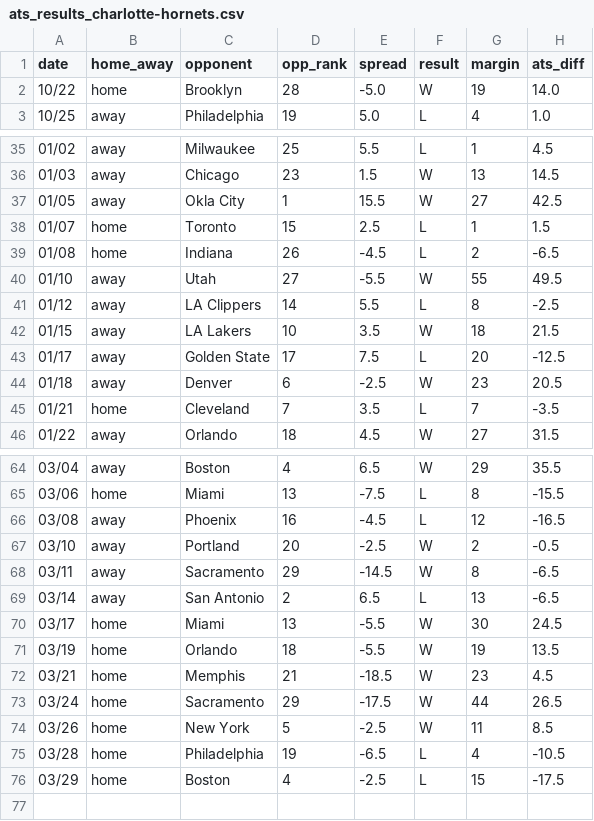
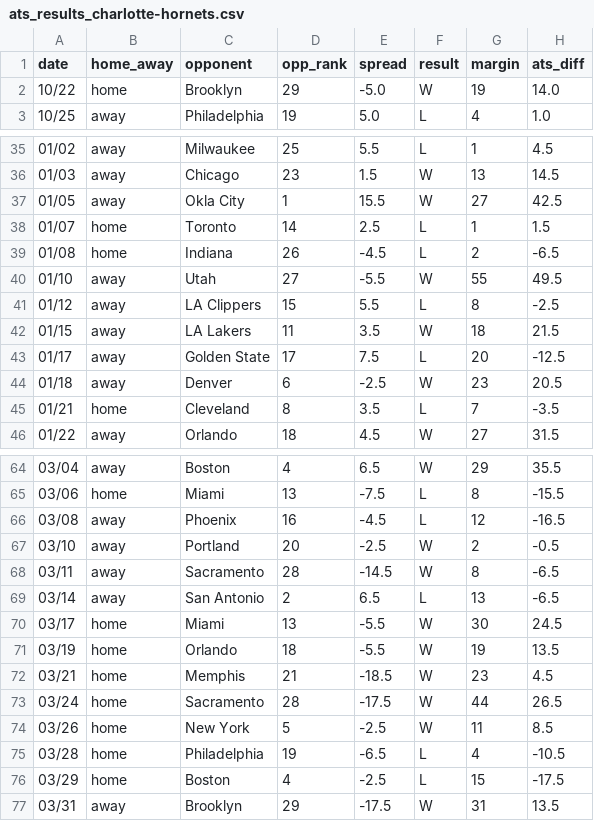
Before and after one commit to ajoros/nbabetinfo, a CSV file: ats_results_charlotte-hornets.csv, drawn as a sheet; only a part is shown, gaps mark what is left out; the diff covers the shown part only.

```diff
--- a/ats_results_charlotte-hornets.csv
+++ b/ats_results_charlotte-hornets.csv
@@ -1,3 +1,3 @@
 date,home_away,opponent,opp_rank,spread,result,margin,ats_diff
-10/22,home,Brooklyn,28,-5.0,W,19,14.0
+10/22,home,Brooklyn,29,-5.0,W,19,14.0
 10/25,away,Philadelphia,19,5.0,L,4,1.0
@@ -37,10 +37,10 @@ date,home_away,opponent,opp_rank,spread,result,margin,ats_diff
 01/05,away,Okla City,1,15.5,W,27,42.5
-01/07,home,Toronto,15,2.5,L,1,1.5
+01/07,home,Toronto,14,2.5,L,1,1.5
 01/08,home,Indiana,26,-4.5,L,2,-6.5
 01/10,away,Utah,27,-5.5,W,55,49.5
-01/12,away,LA Clippers,14,5.5,L,8,-2.5
-01/15,away,LA Lakers,10,3.5,W,18,21.5
+01/12,away,LA Clippers,15,5.5,L,8,-2.5
+01/15,away,LA Lakers,11,3.5,W,18,21.5
 01/17,away,Golden State,17,7.5,L,20,-12.5
 01/18,away,Denver,6,-2.5,W,23,20.5
-01/21,home,Cleveland,7,3.5,L,7,-3.5
+01/21,home,Cleveland,8,3.5,L,7,-3.5
 01/22,away,Orlando,18,4.5,W,27,31.5
@@ -67,3 +67,3 @@ date,home_away,opponent,opp_rank,spread,result,margin,ats_diff
 03/10,away,Portland,20,-2.5,W,2,-0.5
-03/11,away,Sacramento,29,-14.5,W,8,-6.5
+03/11,away,Sacramento,28,-14.5,W,8,-6.5
 03/14,away,San Antonio,2,6.5,L,13,-6.5
@@ -72,3 +72,3 @@ date,home_away,opponent,opp_rank,spread,result,margin,ats_diff
 03/21,home,Memphis,21,-18.5,W,23,4.5
-03/24,home,Sacramento,29,-17.5,W,44,26.5
+03/24,home,Sacramento,28,-17.5,W,44,26.5
 03/26,home,New York,5,-2.5,W,11,8.5
@@ -76 +76,2 @@ date,home_away,opponent,opp_rank,spread,result,margin,ats_diff
 03/29,home,Boston,4,-2.5,L,15,-17.5
+03/31,away,Brooklyn,29,-17.5,W,31,13.5
```
Also changed, not shown: 11 edited cells elsewhere in this file, ats_results_cleveland-cavaliers.csv, ats_results_detroit-pistons.csv, 18 other files.
